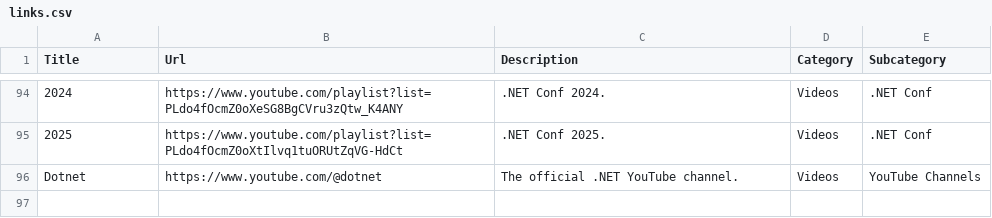
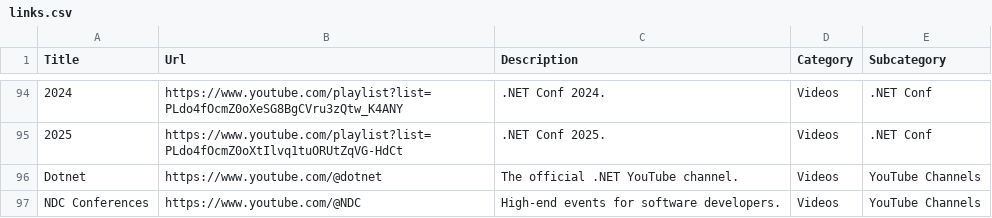
Before and after one commit to aloneguid/awesome-dotnet, a CSV file: links.csv, drawn as a sheet; only a part is shown, gaps mark what is left out; the diff names each change by its address in the sheet, - before the commit and + after, or states it on an @@ line.

```diff
--- a/links.csv
+++ b/links.csv
+row 97: NDC Conferences | https://www.youtube.com/@NDC | High-end events for software developers. | Videos | YouTube Channels
```
Also changed, not shown: 1 other file.
